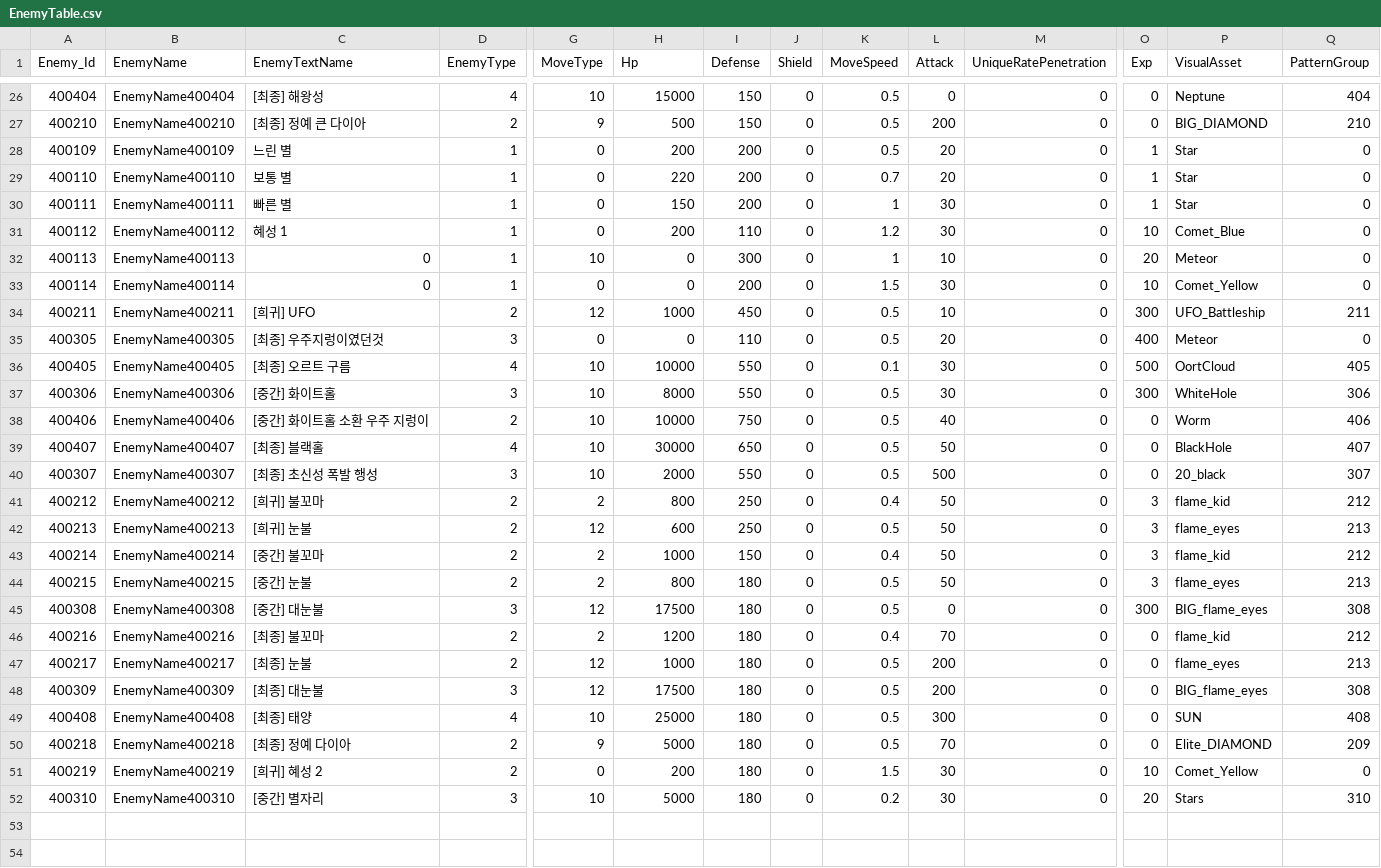
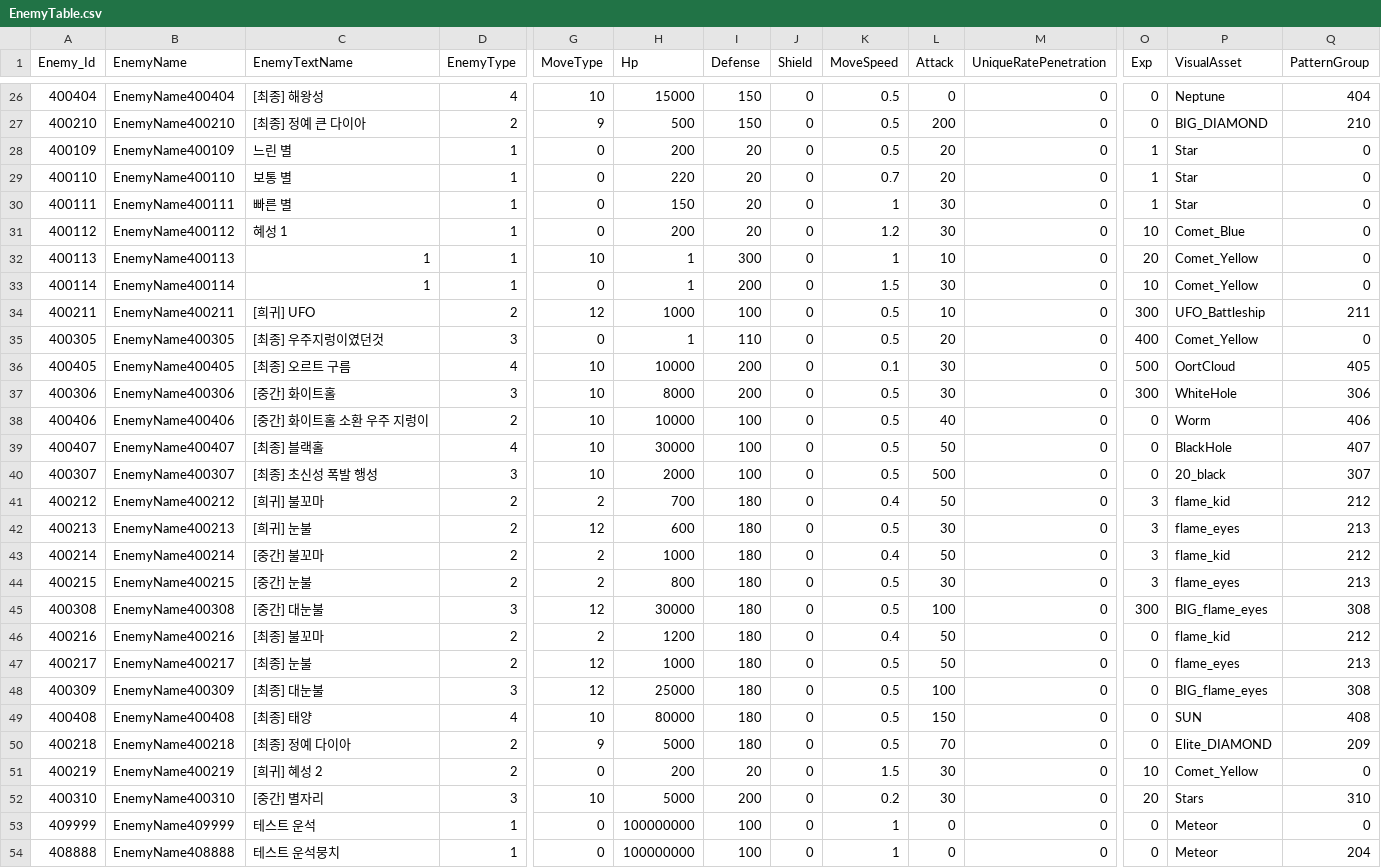
Before and after one commit to jeonglee22/MyPlanet, a CSV file: Assets/DataTables/EnemyTable.csv, drawn as a sheet; only a part is shown, gaps mark what is left out; rows hold the shown columns only; the diff covers the shown part only; the diff names each change by its address in the sheet, - before the commit and + after, or states it on an @@ line.

Commit message:
change tables and solve error

```diff
--- a/Assets/DataTables/EnemyTable.csv
+++ b/Assets/DataTables/EnemyTable.csv
-I28:I30 (Defense): 200
+I28:I30 (Defense): 20
-I31 (Defense): 110
+I31 (Defense): 20
-C32:C33 (EnemyTextName): 0
+C32:C33 (EnemyTextName): 1
-H32:H33 (Hp): 0
+H32:H33 (Hp): 1
-P32 (VisualAsset): Meteor
+P32 (VisualAsset): Comet_Yellow
-I34 (Defense): 450
+I34 (Defense): 100
-H35 (Hp): 0
+H35 (Hp): 1
-P35 (VisualAsset): Meteor
+P35 (VisualAsset): Comet_Yellow
-I36:I37 (Defense): 550
+I36:I37 (Defense): 200
-I38 (Defense): 750
+I38 (Defense): 100
-I39 (Defense): 650
+I39 (Defense): 100
-I40 (Defense): 550
+I40 (Defense): 100
-H41 (Hp): 800
+H41 (Hp): 700
-I41:I42 (Defense): 250
+I41:I42 (Defense): 180
-L42 (Attack): 50
+L42 (Attack): 30
-I43 (Defense): 150
+I43 (Defense): 180
-L44 (Attack): 50
+L44 (Attack): 30
-H45 (Hp): 17500
+H45 (Hp): 30000
-L45 (Attack): 0
+L45 (Attack): 100
-L46 (Attack): 70
+L46 (Attack): 50
-L47 (Attack): 200
+L47 (Attack): 50
-H48 (Hp): 17500
+H48 (Hp): 25000
-L48 (Attack): 200
+L48 (Attack): 100
-H49 (Hp): 25000
+H49 (Hp): 80000
-L49 (Attack): 300
+L49 (Attack): 150
-I51 (Defense): 180
+I51 (Defense): 20
-I52 (Defense): 180
+I52 (Defense): 200
+row 53: 409999 | EnemyName409999 | 테스트 운석 | 1 | 0 | 100000000 | 100 | 0 | 1 | 0 | 0 | 0 | Meteor | 0
+row 54: 408888 | EnemyName408888 | 테스트 운석뭉치 | 1 | 0 | 100000000 | 100 | 0 | 1 | 0 | 0 | 0 | Meteor | 204
```
Also changed, not shown: 25 edited cells elsewhere in this file, Assets/DataTables/AttackTowerTable.csv, Assets/DataTables/RandomAbilityReinforceUpgradeTable.csv, 17 other files.
